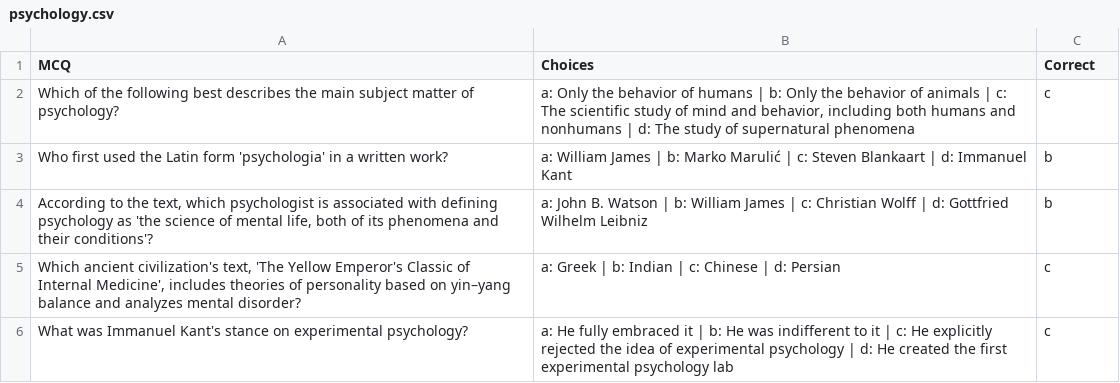
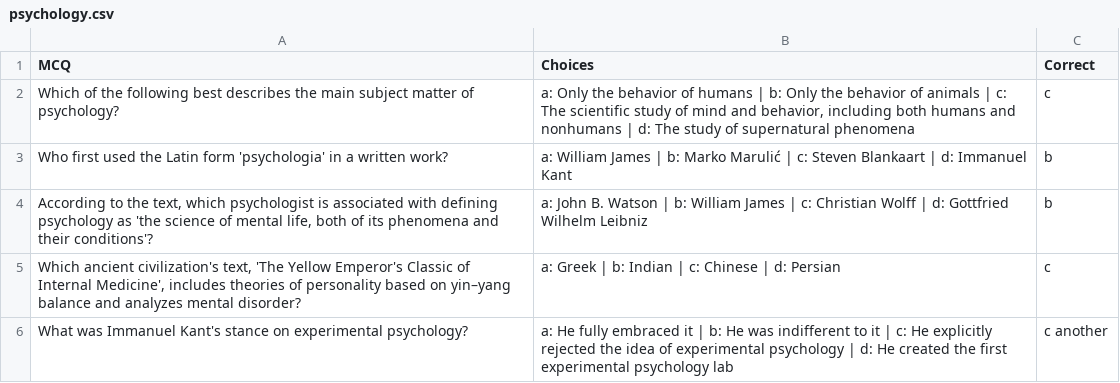
Before and after one commit to michaelcuasi/CSV, a CSV file: experiment/psychology.csv, drawn as a sheet.

Commit message:
with csv

```diff
--- a/experiment/psychology.csv
+++ b/experiment/psychology.csv
@@ -5,2 +5,2 @@ Who first used the Latin form 'psychologia' in a written work?,a: William James
 "Which ancient civilization's text, 'The Yellow Emperor's Classic of Internal Medicine', includes theories of personality based on yin–yang balance and analyzes mental disorder?",a: Greek | b: Indian | c: Chinese | d: Persian,c
-What was Immanuel Kant's stance on experimental psychology?,a: He fully embraced it | b: He was indifferent to it | c: He explicitly rejected the idea of experimental psychology | d: He created the first experimental psychology lab,c
+What was Immanuel Kant's stance on experimental psychology?,a: He fully embraced it | b: He was indifferent to it | c: He explicitly rejected the idea of experimental psychology | d: He created the first experimental psychology lab,c another
```
